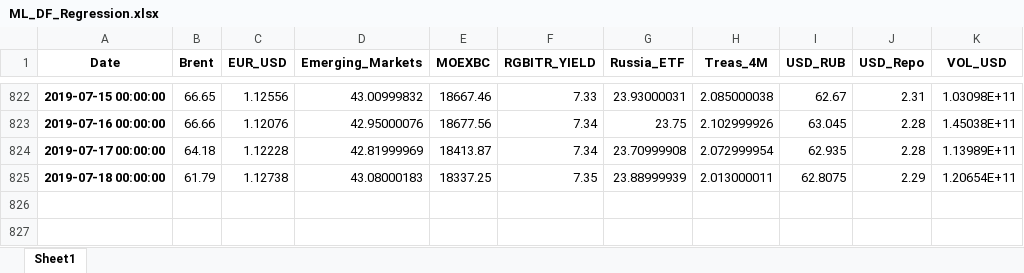
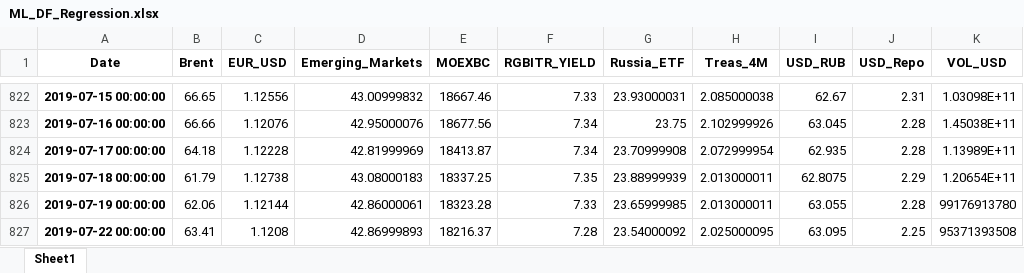
Before and after one commit to MaximKutsenko/USD-RUB_prediction_regression_model, an Excel workbook: ML_DF_Regression.xlsx, sheet Sheet1, drawn as a sheet; only a part is shown, gaps mark what is left out; values as stored, in another font and other column widths than the file's, no borders; the diff names each change by its address in the sheet, - before the commit and + after, or states it on an @@ line.

```diff
--- a/ML_DF_Regression.xlsx (sheet Sheet1)
+++ b/ML_DF_Regression.xlsx (sheet Sheet1)
+row 826: 2019-07-19 00:00:00 | 62.06 | 1.12144 | 42.86000061 | 18323.28 | 7.33 | 23.65999985 | 2.013000011 | 63.055 | 2.28 | 99176913780
+row 827: 2019-07-22 00:00:00 | 63.41 | 1.1208 | 42.86999893 | 18216.37 | 7.28 | 23.54000092 | 2.025000095 | 63.095 | 2.25 | 95371393508
```
Also changed, not shown: 1 other file.
